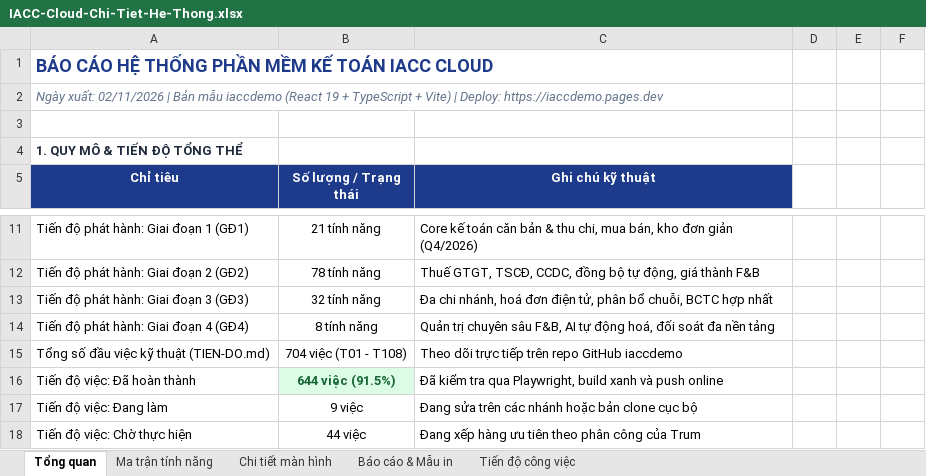
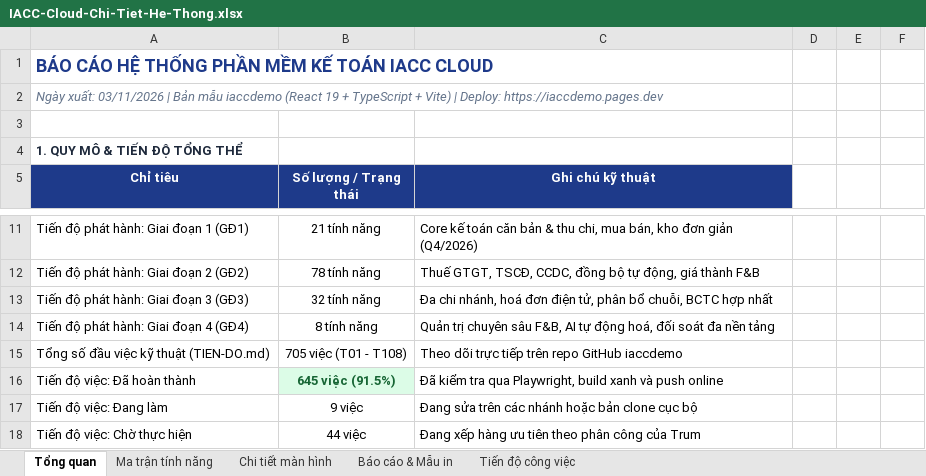
Before and after one commit to trungkhanhduong93/iaccdemo, an Excel workbook: docs/IACC-Cloud-Chi-Tiet-He-Thong.xlsx, sheet Tổng quan, drawn as a sheet; only a part is shown, gaps mark what is left out; values as stored, in another font and other column widths than the file's, no borders; the diff names each change by its address in the sheet, - before the commit and + after, or states it on an @@ line.

```diff
--- a/docs/IACC-Cloud-Chi-Tiet-He-Thong.xlsx (sheet Tổng quan)
+++ b/docs/IACC-Cloud-Chi-Tiet-He-Thong.xlsx (sheet Tổng quan)
-A2 (Chỉ tiêu): Ngày xuất: 02/11/2026 | Bản…
+A2 (Chỉ tiêu): Ngày xuất: 03/11/2026 | Bản…
-B15 (Số lượng / Trạng thái): 704 việc (T01 - T108)
+B15 (Số lượng / Trạng thái): 705 việc (T01 - T108)
-B16 (Số lượng / Trạng thái): 644 việc (91.5%)
+B16 (Số lượng / Trạng thái): 645 việc (91.5%)
```
Also changed, not shown: sheet Tiến độ công việc, 8 other files.
